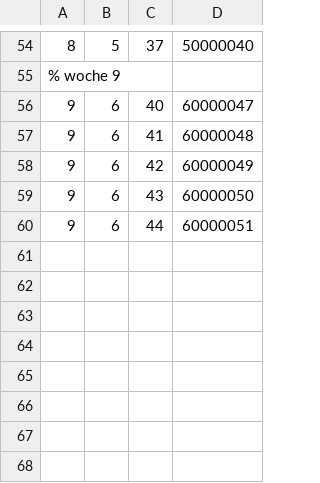
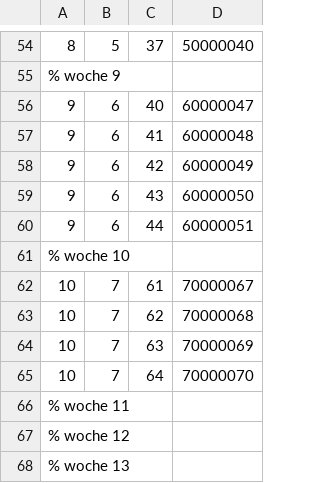
Before and after one commit to AndreasFMueller/AutoSpr, a CSV file: aufgaben/vkf.csv, drawn as a sheet; only a part is shown, gaps mark what is left out.

```diff
--- a/aufgaben/vkf.csv
+++ b/aufgaben/vkf.csv
@@ -60 +60,9 @@
 9,6,44,60000051
+% woche 10
+10,7,61,70000067
+10,7,62,70000068
+10,7,63,70000069
+10,7,64,70000070
+% woche 11
+% woche 12
+% woche 13
```
Also changed, not shown: 7 other files.
